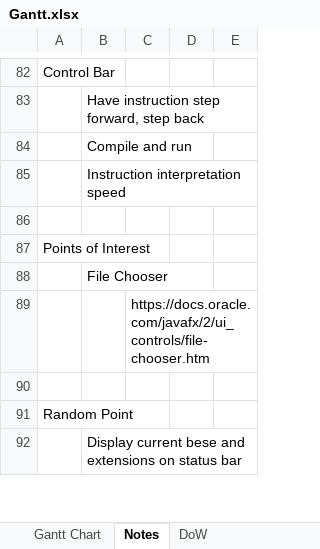
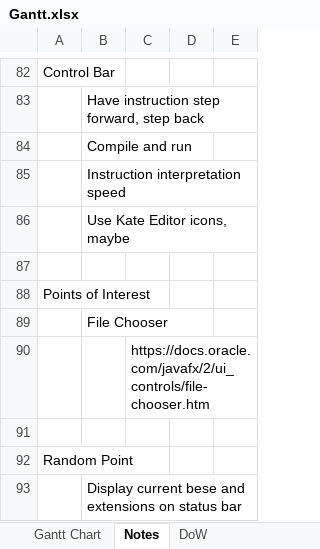
Before and after one commit to SkylerMalinowski/RISCV-IDE-SIM, an Excel workbook: Gantt.xlsx, sheet Notes, drawn as a sheet; only a part is shown, gaps mark what is left out; values as stored, in another font and other column widths than the file's, no borders; the diff names each change by its address in the sheet, - before the commit and + after, or states it on an @@ line.

```diff
--- a/Gantt.xlsx (sheet Notes)
+++ b/Gantt.xlsx (sheet Notes)
+row 86:  | Use Kate Editor icons, maybe
```
Also changed, not shown: hidden cells, charts or pictures, 19 other files.
